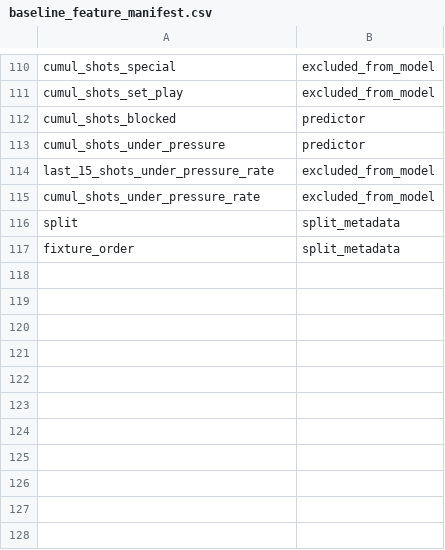
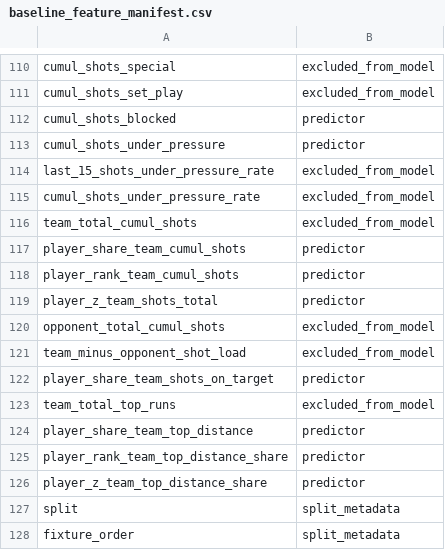
Before and after one commit to Endote/FIFA-FOOTBALL, a CSV file: data/baseline_modeling/baseline_feature_manifest.csv, drawn as a sheet; only a part is shown, gaps mark what is left out; the diff names each change by its address in the sheet, - before the commit and + after, or states it on an @@ line.

```diff
--- a/data/baseline_modeling/baseline_feature_manifest.csv
+++ b/data/baseline_modeling/baseline_feature_manifest.csv
+row 116: team_total_cumul_shots | excluded_from_model
+row 117: player_share_team_cumul_shots | predictor
+row 118: player_rank_team_cumul_shots | predictor
+row 119: player_z_team_shots_total | predictor
+row 120: opponent_total_cumul_shots | excluded_from_model
+row 121: team_minus_opponent_shot_load | excluded_from_model
+row 122: player_share_team_shots_on_target | predictor
+row 123: team_total_top_runs | excluded_from_model
+row 124: player_share_team_top_distance | predictor
+row 125: player_rank_team_top_distance_share | predictor
+row 126: player_z_team_top_distance_share | predictor
```
Also changed, not shown: output/feature_diagnostics/fit_train-val__explain_test/candidate_feature_drops.csv, output/feature_diagnostics/fit_train-val__explain_test/shap_bias_term.csv, 36 other files.
